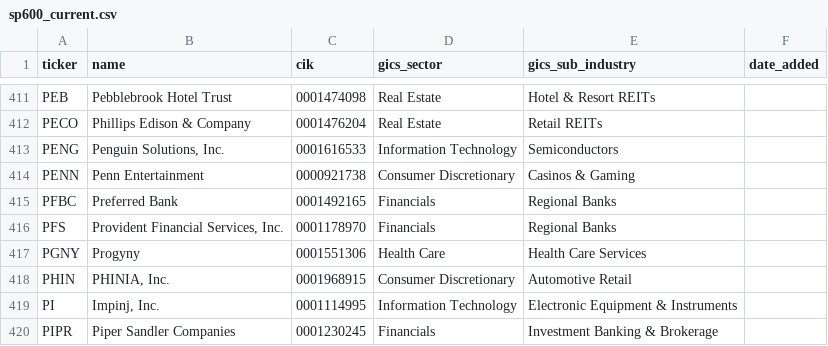
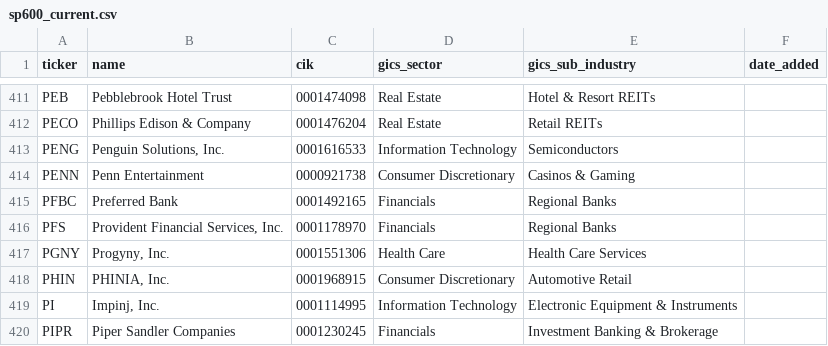
Before and after one commit to arielNacamulli/pitindex, a CSV file: pitindex/data/sp600_current.csv, drawn as a sheet; only a part is shown, gaps mark what is left out.

```diff
--- a/pitindex/data/sp600_current.csv
+++ b/pitindex/data/sp600_current.csv
@@ -416,3 +416,3 @@ PFBC,Preferred Bank,0001492165,Financials,Regional Banks,
 PFS,"Provident Financial Services, Inc.",0001178970,Financials,Regional Banks,
-PGNY,Progyny,0001551306,Health Care,Health Care Services,
+PGNY,"Progyny, Inc.",0001551306,Health Care,Health Care Services,
 PHIN,"PHINIA, Inc.",0001968915,Consumer Discretionary,Automotive Retail,
```
Also changed, not shown: data/sp400_revision_events.csv, pitindex/data/sp400_changes.csv, 7 other files.
